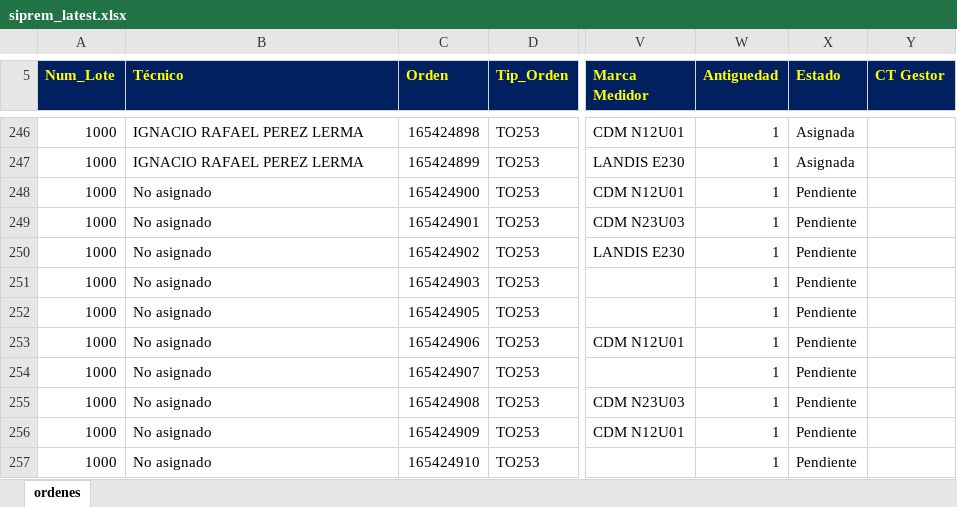
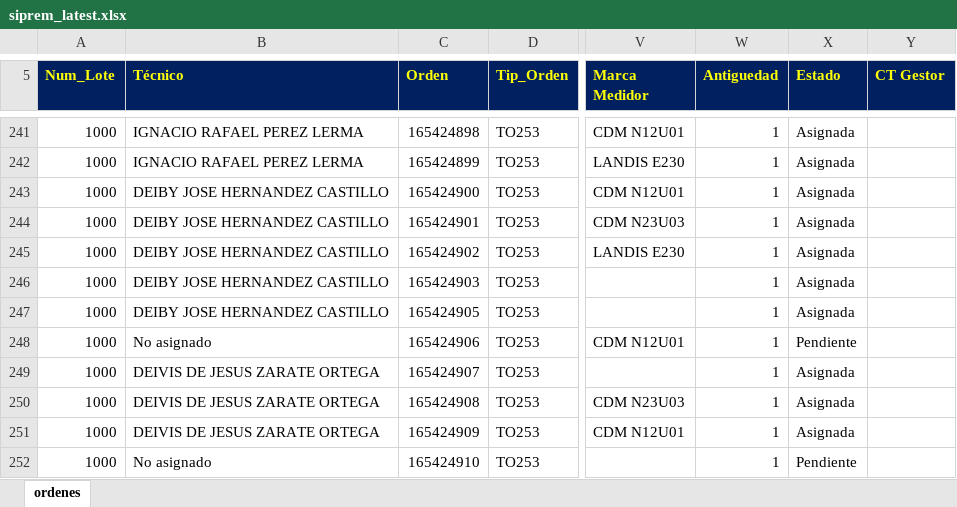
Before and after one commit to vikano27-debug/Dashboard_ING_VOA, an Excel workbook: siprem_latest.xlsx, sheet ordenes, drawn as a sheet; only a part is shown, gaps mark what is left out; values as stored, in another font and other column widths than the file's, no borders; addresses are those after the commit; the diff covers the shown part only; the diff names each change by its address in the sheet, - before the commit and + after, or states it on an @@ line.

```diff
--- a/siprem_latest.xlsx (sheet ordenes)
+++ b/siprem_latest.xlsx (sheet ordenes)
-B243:B247 (Técnico): No asignado
+B243:B247 (Técnico): DEIBY JOSE HERNANDEZ CASTILLO
-X243:X247 (Estado): Pendiente
+X243:X247 (Estado): Asignada
-B249:B251 (Técnico): No asignado
+B249:B251 (Técnico): DEIVIS DE JESUS ZARATE ORTEGA
-X249:X251 (Estado): Pendiente
+X249:X251 (Estado): Asignada
```
Also changed, not shown: 10 added rows, 20 removed rows and 24 edited cells elsewhere in this sheet.
